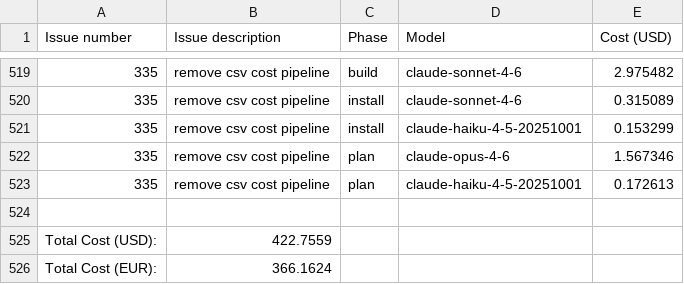
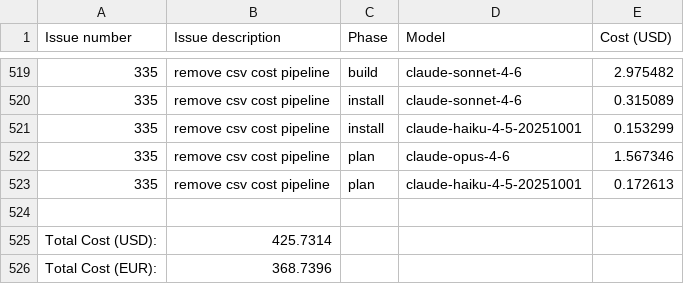
Before and after one commit to paysdoc/AI_Dev_Workflow, a CSV file: projects/AI_Dev_Workflow/total-cost.csv, drawn as a sheet; only a part is shown, gaps mark what is left out.

```diff
--- a/projects/AI_Dev_Workflow/total-cost.csv
+++ b/projects/AI_Dev_Workflow/total-cost.csv
@@ -524,3 +524,3 @@ Issue number,Issue description,Phase,Model,Cost (USD)
 
-Total Cost (USD):,422.7559
-Total Cost (EUR):,366.1624
+Total Cost (USD):,425.7314
+Total Cost (EUR):,368.7396
```
